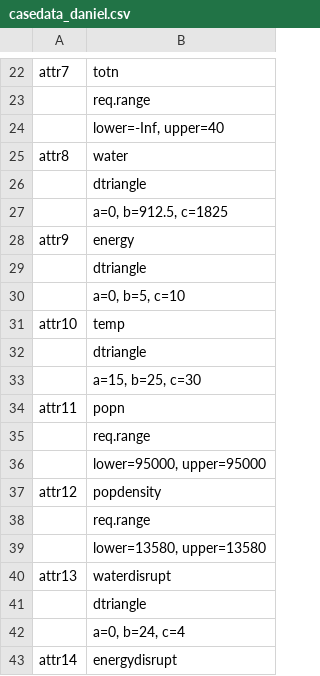
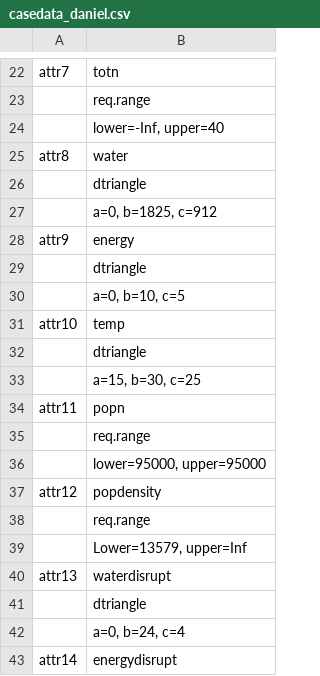
Before and after one commit to spuhlerd/appropriatenesstest, a CSV file: casedata_daniel.csv, drawn as a sheet; only a part is shown, gaps mark what is left out.

```diff
--- a/casedata_daniel.csv
+++ b/casedata_daniel.csv
@@ -26,9 +26,9 @@ attr8;water
 ;dtriangle
-;a=0, b=912.5, c=1825
+;a=0, b=1825, c=912
 attr9;energy
 ;dtriangle
-;a=0, b=5, c=10
+;a=0, b=10, c=5
 attr10;temp
 ;dtriangle
-;a=15, b=25, c=30
+;a=15, b=30, c=25
 attr11;popn
@@ -38,3 +38,3 @@ attr12;popdensity
 ;req.range
-;lower=13580, upper=13580
+;Lower=13579, upper=Inf
 attr13;waterdisrupt
```
Also changed, not shown: techdata_daniel.csv, 4 other files.
